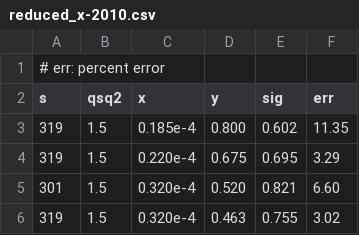
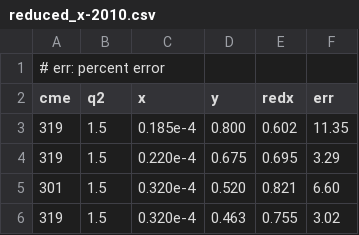
Before and after one commit to amandawei00/zk-lab, a CSV file: data/reduced_x-2010.csv, drawn as a sheet; only a part is shown.

```diff
--- a/data/reduced_x-2010.csv
+++ b/data/reduced_x-2010.csv
@@ -1,3 +1,3 @@
 # err: percent error
-s	qsq2	x	y	sig	err
+cme	q2	x	y	redx	err
 319	1.5	0.185e-4	0.800	0.602	11.35
```
Also changed, not shown: 31 other files.
